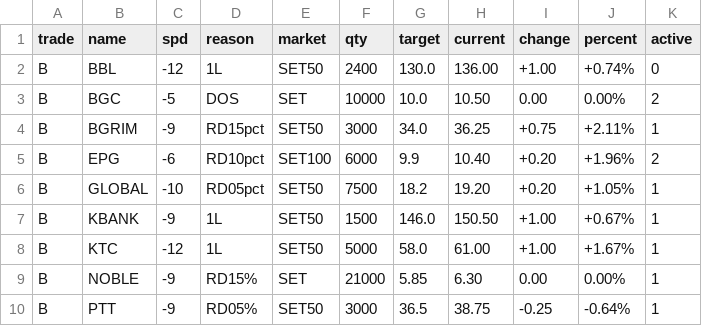
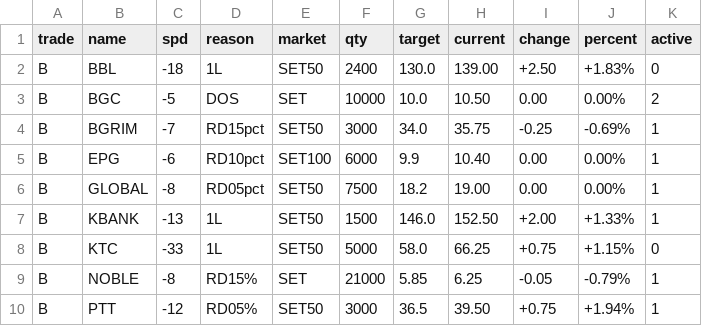
Before and after one commit to santimcs/A8, a CSV file: Data/orders-log.csv, drawn as a sheet; only a part is shown; the diff covers the shown part only.

```diff
--- a/Data/orders-log.csv
+++ b/Data/orders-log.csv
@@ -1,10 +1,10 @@
 trade,name,spd,reason,market,qty,target,current,change,percent,active
-B,BBL,-12,1L,SET50,2400,130.0,136.00,+1.00,+0.74%,0
+B,BBL,-18,1L,SET50,2400,130.0,139.00,+2.50,+1.83%,0
 B,BGC,-5,DOS,SET,10000,10.0,10.50,0.00,0.00%,2
-B,BGRIM,-9,RD15pct,SET50,3000,34.0,36.25,+0.75,+2.11%,1
-B,EPG,-6,RD10pct,SET100,6000,9.9,10.40,+0.20,+1.96%,2
-B,GLOBAL,-10,RD05pct,SET50,7500,18.2,19.20,+0.20,+1.05%,1
-B,KBANK,-9,1L,SET50,1500,146.0,150.50,+1.00,+0.67%,1
-B,KTC,-12,1L,SET50,5000,58.0,61.00,+1.00,+1.67%,1
-B,NOBLE,-9,RD15%,SET,21000,5.85,6.30,0.00,0.00%,1
-B,PTT,-9,RD05%,SET50,3000,36.5,38.75,-0.25,-0.64%,1
+B,BGRIM,-7,RD15pct,SET50,3000,34.0,35.75,-0.25,-0.69%,1
+B,EPG,-6,RD10pct,SET100,6000,9.9,10.40,0.00,0.00%,1
+B,GLOBAL,-8,RD05pct,SET50,7500,18.2,19.00,0.00,0.00%,1
+B,KBANK,-13,1L,SET50,1500,146.0,152.50,+2.00,+1.33%,1
+B,KTC,-33,1L,SET50,5000,58.0,66.25,+0.75,+1.15%,0
+B,NOBLE,-8,RD15%,SET,21000,5.85,6.25,-0.05,-0.79%,1
+B,PTT,-12,RD05%,SET50,3000,36.5,39.50,+0.75,+1.94%,1
```
Also changed, not shown: 2 added rows and 92 edited cells elsewhere in this file, Data/5-day-average.csv, Data/consensus.csv, 40 other files.
